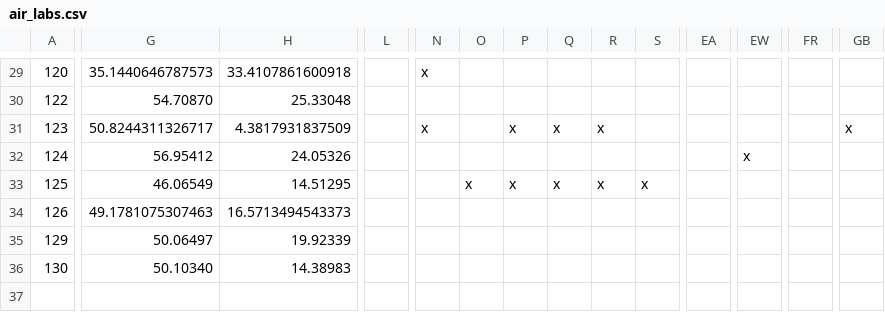
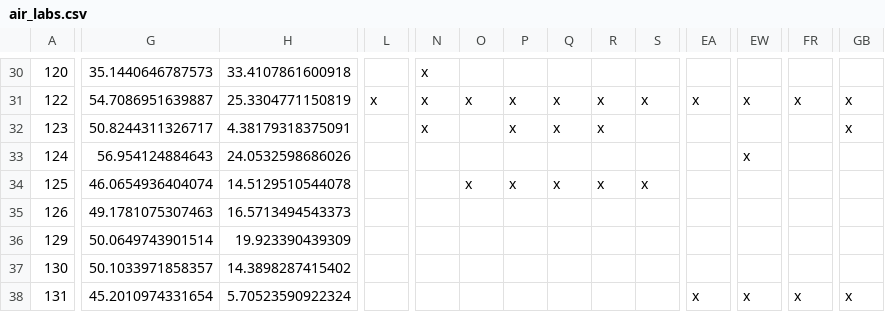
Before and after one commit to eea/eu-parc, a CSV file: web/modules/custom/parc_core/data/air_labs.csv, drawn as a sheet; only a part is shown, gaps mark what is left out; addresses are those after the commit; rows hold the shown columns only; the diff covers the shown part only; the diff names each change by its address in the sheet, - before the commit and + after, or states it on an @@ line.

```diff
--- a/web/modules/custom/parc_core/data/air_labs.csv
+++ b/web/modules/custom/parc_core/data/air_labs.csv
-G31: 54.70870
+G31: 54.7086951639887
-H31: 25.33048
+H31: 25.3304771150819
-L31: (empty)
+L31: x
-N31: (empty)
+N31: x
-O31: (empty)
+O31: x
-P31: (empty)
+P31: x
-Q31: (empty)
+Q31: x
-R31: (empty)
+R31: x
-S31: (empty)
+S31: x
-EA31: (empty)
+EA31: x
-EW31: (empty)
+EW31: x
-FR31: (empty)
+FR31: x
-GB31: (empty)
+GB31: x
-H32: 4.3817931837509
+H32: 4.38179318375091
-G33: 56.95412
+G33: 56.954124884643
-H33: 24.05326
+H33: 24.0532598686026
-G34: 46.06549
+G34: 46.0654936404074
-H34: 14.51295
+H34: 14.5129510544078
-G36: 50.06497
+G36: 50.0649743901514
-H36: 19.92339
+H36: 19.923390439309
-G37: 50.10340
+G37: 50.1033971858357
-H37: 14.38983
+H37: 14.3898287415402
+row 38: 131 | 45.2010974331654 | 5.70523590922324 |  |  |  |  |  |  |  | x | x | x | x
```
Also changed, not shown: 2 added rows, 1 removed row and 82 edited cells elsewhere in this file, web/modules/custom/parc_core/data/eco_labs.csv, web/modules/custom/parc_core/data/water_labs.csv, 1 other file.
